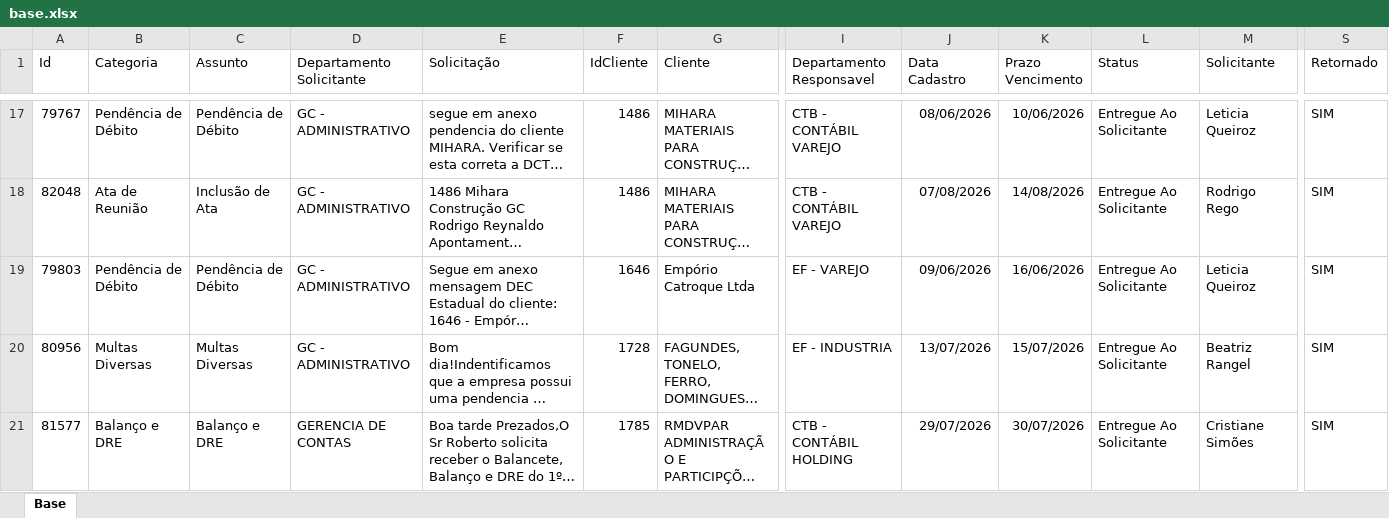
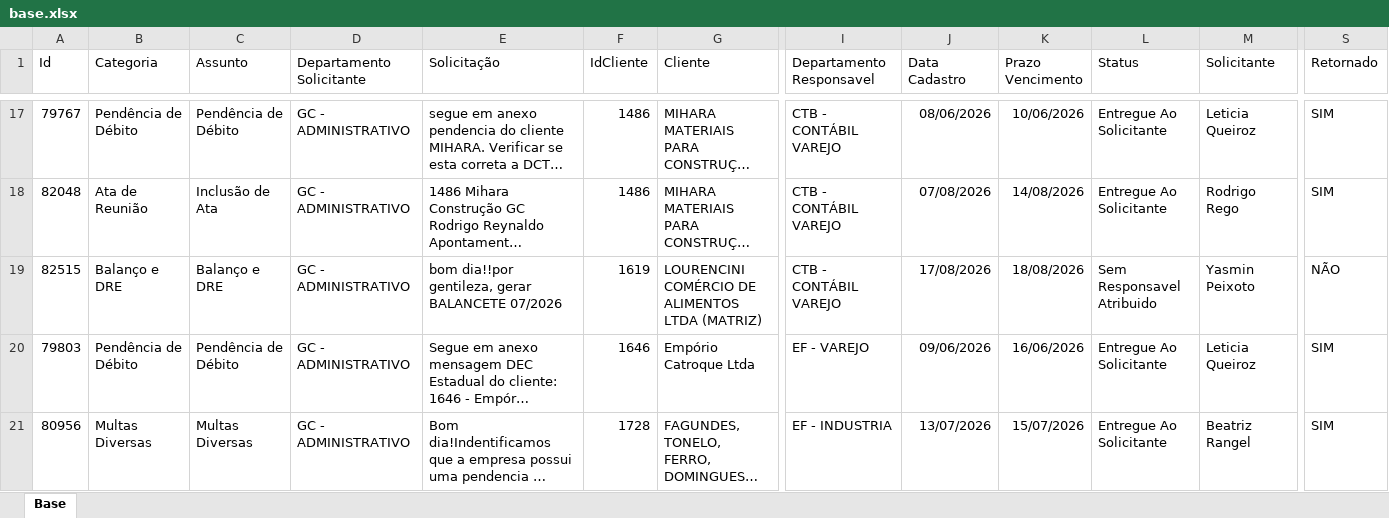
Before and after one commit to Controladoria-MG/Portal-dos-chamados, an Excel workbook: data/base.xlsx, sheet Base, drawn as a sheet; only a part is shown, gaps mark what is left out; the shorter side is filled out with more unchanged rows; long unchanged cells end in …; values as stored, in another font and other column widths than the file's, no borders; table styles not drawn; rows hold the shown columns only; the diff covers the shown part only; the diff names each change by its address in the sheet, - before the commit and + after, or states it on an @@ line.

```diff
--- a/data/base.xlsx (sheet Base)
+++ b/data/base.xlsx (sheet Base)
+row 19: 82515 | Balanço e DRE | Balanço e DRE | GC - ADMINISTRATIVO | bom dia!!por gentileza, gerar BALANCETE 07/2026 | 1619 | LOURENCINI COMÉRCIO DE ALIMENTOS LTDA (MATRIZ) | CTB - CONTÁBIL VAREJO | 17/08/2026 | 18/08/2026 | Sem Responsavel Atribuido | Yasmin Peixoto | NÃO
```
Also changed, not shown: 2 added rows, 9 removed rows and 7 edited cells elsewhere in this sheet, 2 other files.
